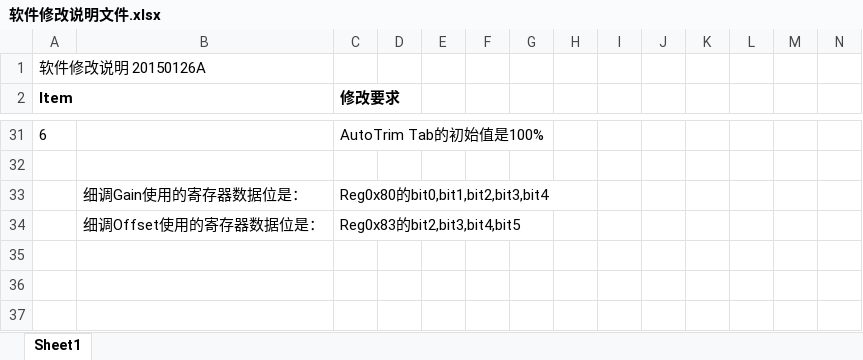
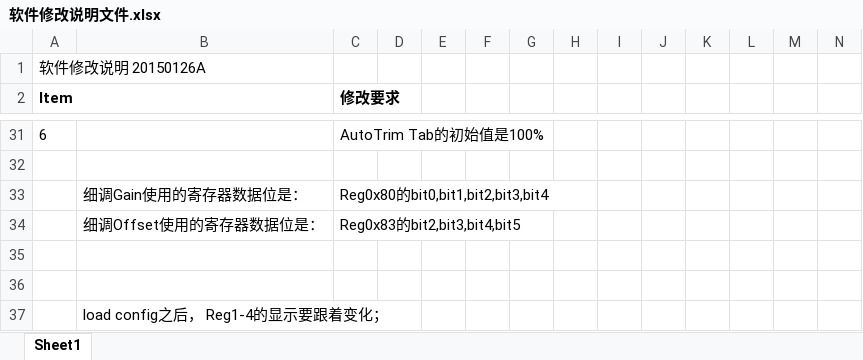
Before and after one commit to shJoshDing/SenkoMicro-SKCS-GUI, an Excel workbook: Programming Discription/软件修改说明文件.xlsx, sheet Sheet1, drawn as a sheet; only a part is shown, gaps mark what is left out; values as stored, in another font and other column widths than the file's, no borders; charts and pictures not drawn; rows hold the shown columns only; the diff names each change by its address in the sheet, - before the commit and + after, or states it on an @@ line.

Commit message:
Pass 5V module AutoTrim
@shJoshDing
todo:
load config data, and update to control box

```diff
--- a/Programming Discription/软件修改说明文件.xlsx (sheet Sheet1)
+++ b/Programming Discription/软件修改说明文件.xlsx (sheet Sheet1)
+row 35: (empty)
+row 36: (empty)
+row 37:  | load config之后， Reg1-4的显示要跟着变化；
```
Also changed, not shown: 11 other files.
